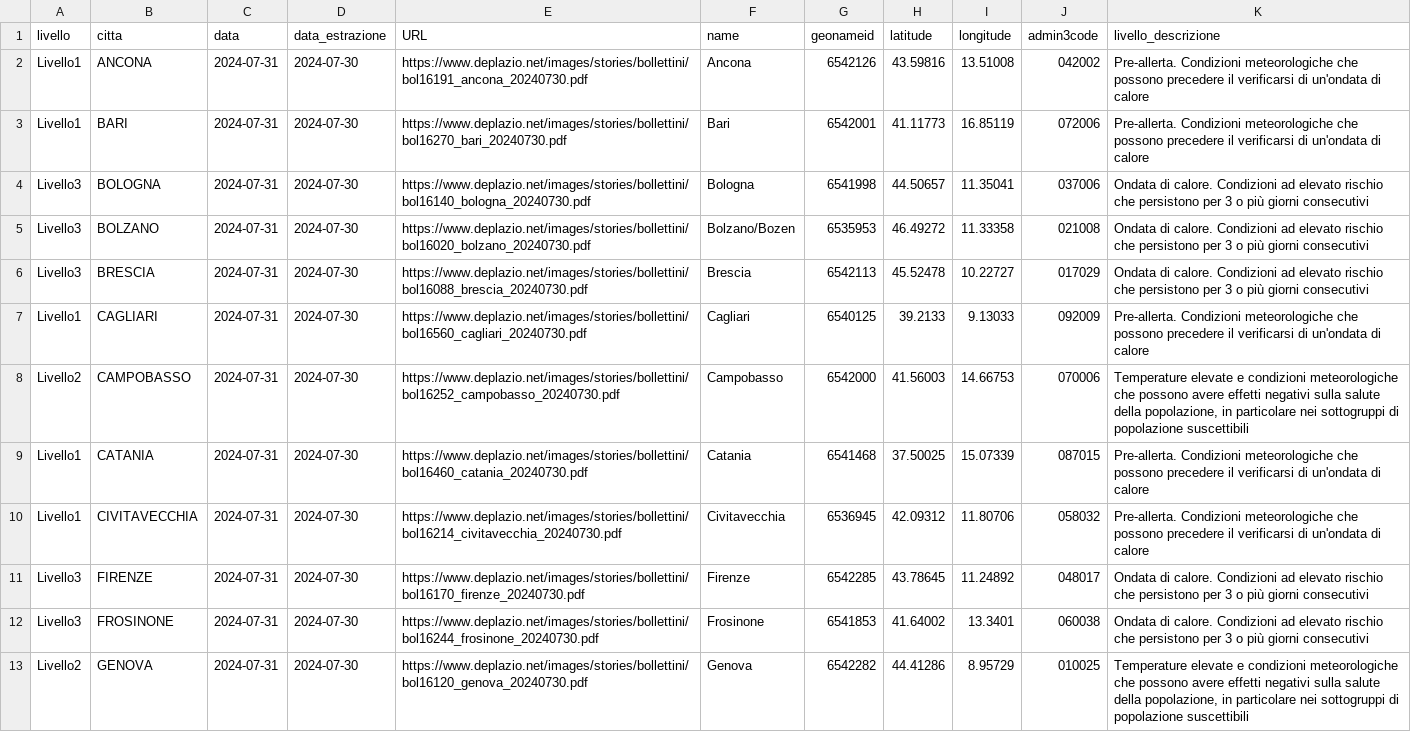
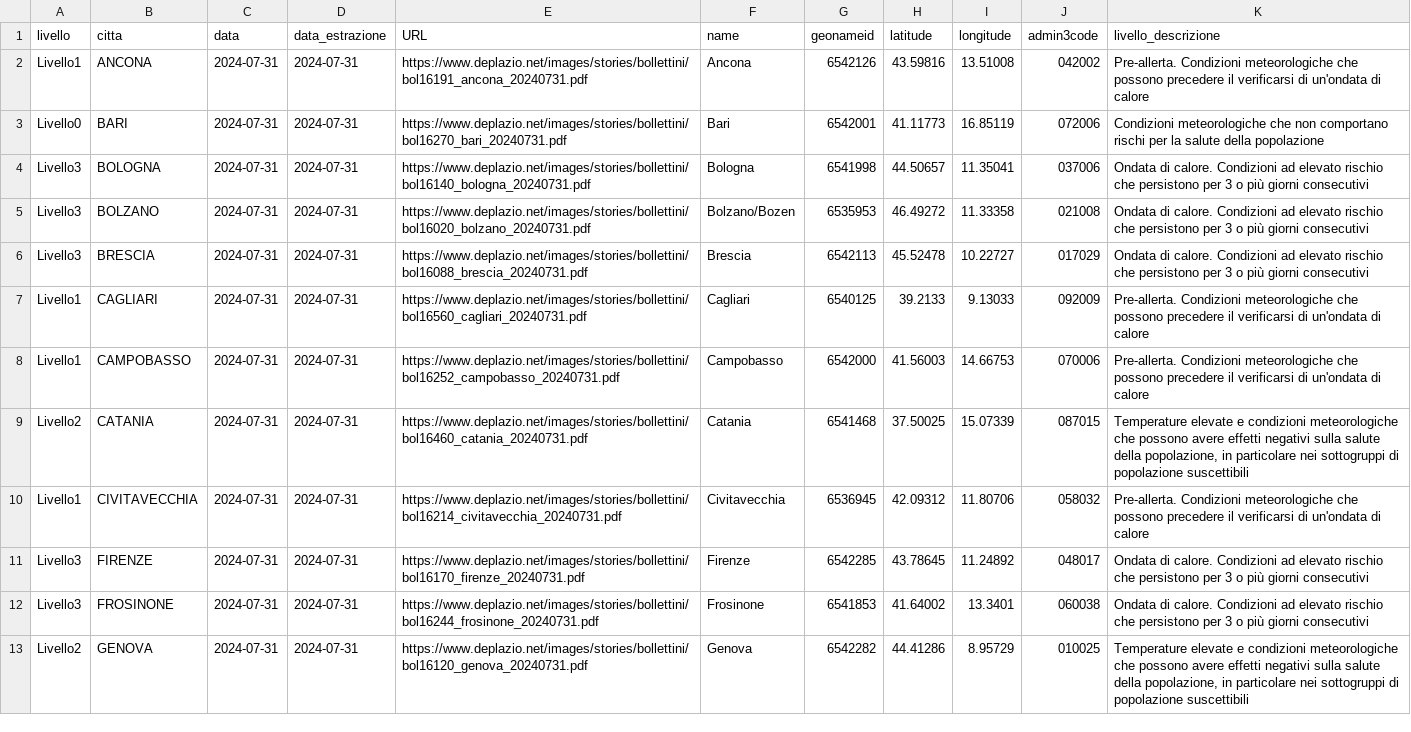
Before and after one commit to ondata/ondate-calore, a CSV file: data/ondate-calore_oggi.csv, drawn as a sheet; only a part is shown; the diff covers the shown part only; the diff names each change by its address in the sheet, - before the commit and + after, or states it on an @@ line.

```diff
--- a/data/ondate-calore_oggi.csv
+++ b/data/ondate-calore_oggi.csv
-D2:D13 (data_estrazione): 2024-07-30
+D2:D13 (data_estrazione): 2024-07-31
-E2 (URL): https://www.deplazio.net/images/stories/bollettini/bol16191_ancona_20240730.pdf
+E2 (URL): https://www.deplazio.net/images/stories/bollettini/bol16191_ancona_20240731.pdf
-A3 (livello): Livello1
+A3 (livello): Livello0
-E3 (URL): https://www.deplazio.net/images/stories/bollettini/bol16270_bari_20240730.pdf
+E3 (URL): https://www.deplazio.net/images/stories/bollettini/bol16270_bari_20240731.pdf
-K3 (livello_descrizione): Pre-allerta. Condizioni meteorologiche che possono precedere il verificarsi di un'ondata di calore
+K3 (livello_descrizione): Condizioni meteorologiche che non comportano rischi per la salute della popolazione
-E4 (URL): https://www.deplazio.net/images/stories/bollettini/bol16140_bologna_20240730.pdf
+E4 (URL): https://www.deplazio.net/images/stories/bollettini/bol16140_bologna_20240731.pdf
-E5 (URL): https://www.deplazio.net/images/stories/bollettini/bol16020_bolzano_20240730.pdf
+E5 (URL): https://www.deplazio.net/images/stories/bollettini/bol16020_bolzano_20240731.pdf
-E6 (URL): https://www.deplazio.net/images/stories/bollettini/bol16088_brescia_20240730.pdf
+E6 (URL): https://www.deplazio.net/images/stories/bollettini/bol16088_brescia_20240731.pdf
-E7 (URL): https://www.deplazio.net/images/stories/bollettini/bol16560_cagliari_20240730.pdf
+E7 (URL): https://www.deplazio.net/images/stories/bollettini/bol16560_cagliari_20240731.pdf
-A8 (livello): Livello2
+A8 (livello): Livello1
-E8 (URL): https://www.deplazio.net/images/stories/bollettini/bol16252_campobasso_20240730.pdf
+E8 (URL): https://www.deplazio.net/images/stories/bollettini/bol16252_campobasso_20240731.pdf
-K8 (livello_descrizione): Temperature elevate e condizioni meteorologiche che possono avere effetti negativi sulla salute della popolazione, in particolare nei sottogruppi di popolazione suscettibili
+K8 (livello_descrizione): Pre-allerta. Condizioni meteorologiche che possono precedere il verificarsi di un'ondata di calore
-A9 (livello): Livello1
+A9 (livello): Livello2
-E9 (URL): https://www.deplazio.net/images/stories/bollettini/bol16460_catania_20240730.pdf
+E9 (URL): https://www.deplazio.net/images/stories/bollettini/bol16460_catania_20240731.pdf
-K9 (livello_descrizione): Pre-allerta. Condizioni meteorologiche che possono precedere il verificarsi di un'ondata di calore
+K9 (livello_descrizione): Temperature elevate e condizioni meteorologiche che possono avere effetti negativi sulla salute della popolazione, in particolare nei sottogruppi di popolazione suscettibili
-E10 (URL): https://www.deplazio.net/images/stories/bollettini/bol16214_civitavecchia_20240730.pdf
+E10 (URL): https://www.deplazio.net/images/stories/bollettini/bol16214_civitavecchia_20240731.pdf
-E11 (URL): https://www.deplazio.net/images/stories/bollettini/bol16170_firenze_20240730.pdf
+E11 (URL): https://www.deplazio.net/images/stories/bollettini/bol16170_firenze_20240731.pdf
-E12 (URL): https://www.deplazio.net/images/stories/bollettini/bol16244_frosinone_20240730.pdf
+E12 (URL): https://www.deplazio.net/images/stories/bollettini/bol16244_frosinone_20240731.pdf
-E13 (URL): https://www.deplazio.net/images/stories/bollettini/bol16120_genova_20240730.pdf
+E13 (URL): https://www.deplazio.net/images/stories/bollettini/bol16120_genova_20240731.pdf
```
Also changed, not shown: 32 edited cells elsewhere in this file, data/ondate-calore_PDF.csv, data/ondate-calore_archivio.csv, 56 other files.
